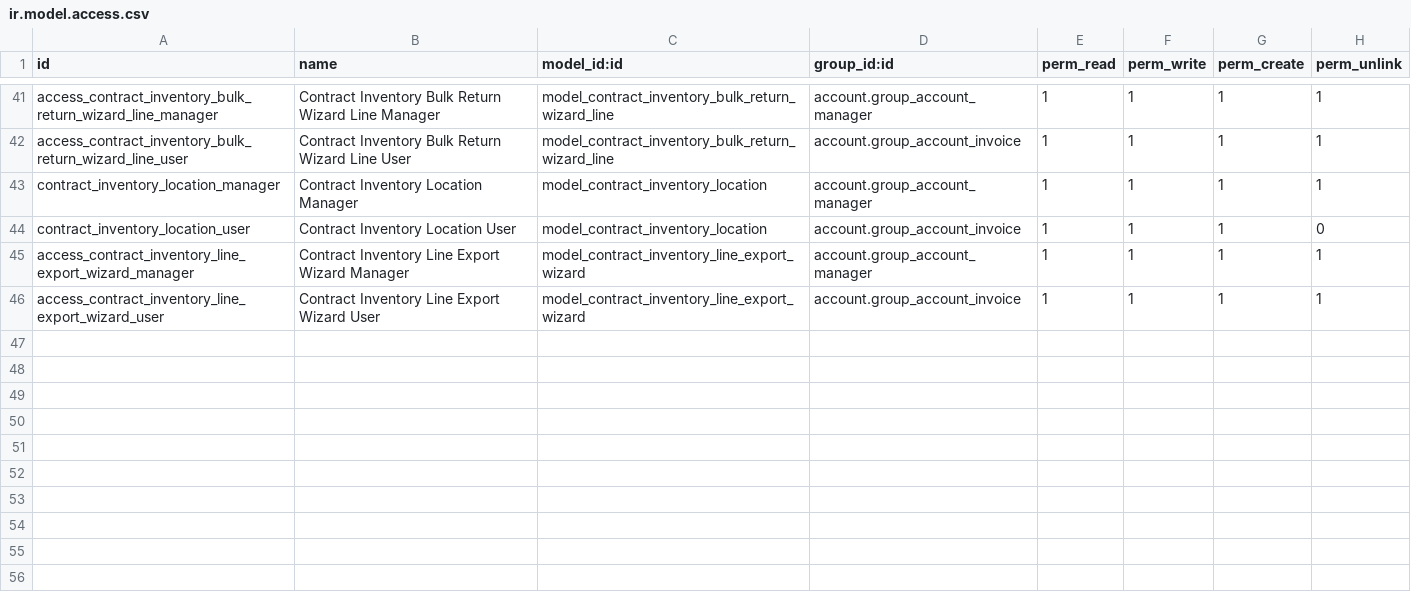
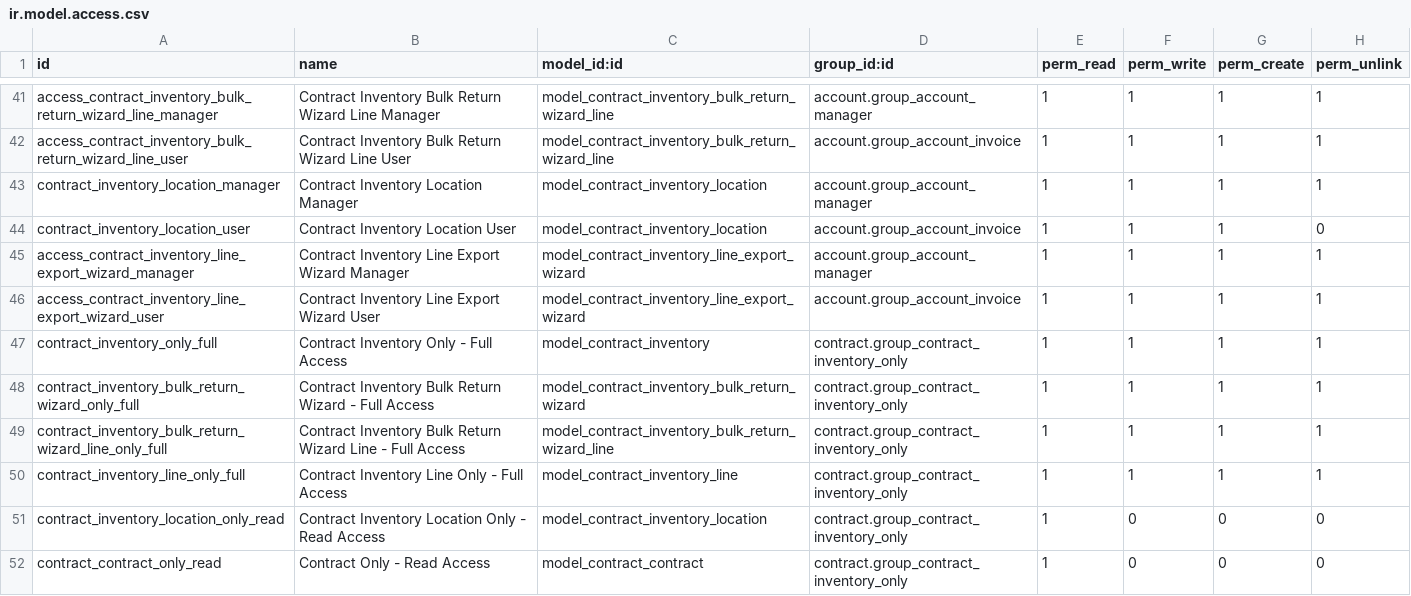
Before and after one commit to brunovskyoliver/odoo_contracts, a CSV file: security/ir.model.access.csv, drawn as a sheet; only a part is shown, gaps mark what is left out; the diff names each change by its address in the sheet, - before the commit and + after, or states it on an @@ line.

```diff
--- a/security/ir.model.access.csv
+++ b/security/ir.model.access.csv
+row 47: contract_inventory_only_full | Contract Inventory Only - Full Access | model_contract_inventory | contract.group_contract_inventory_only | 1 | 1 | 1 | 1
+row 48: contract_inventory_bulk_return_wizard_only_full | Contract Inventory Bulk Return Wizard - Full Access | model_contract_inventory_bulk_return_wizard | contract.group_contract_inventory_only | 1 | 1 | 1 | 1
+row 49: contract_inventory_bulk_return_wizard_line_only_full | Contract Inventory Bulk Return Wizard Line - Full Access | model_contract_inventory_bulk_return_wizard_line | contract.group_contract_inventory_only | 1 | 1 | 1 | 1
+row 50: contract_inventory_line_only_full | Contract Inventory Line Only - Full Access | model_contract_inventory_line | contract.group_contract_inventory_only | 1 | 1 | 1 | 1
+row 51: contract_inventory_location_only_read | Contract Inventory Location Only - Read Access | model_contract_inventory_location | contract.group_contract_inventory_only | 1 | 0 | 0 | 0
+row 52: contract_contract_only_read | Contract Only - Read Access | model_contract_contract | contract.group_contract_inventory_only | 1 | 0 | 0 | 0
```
Also changed, not shown: 8 other files.
